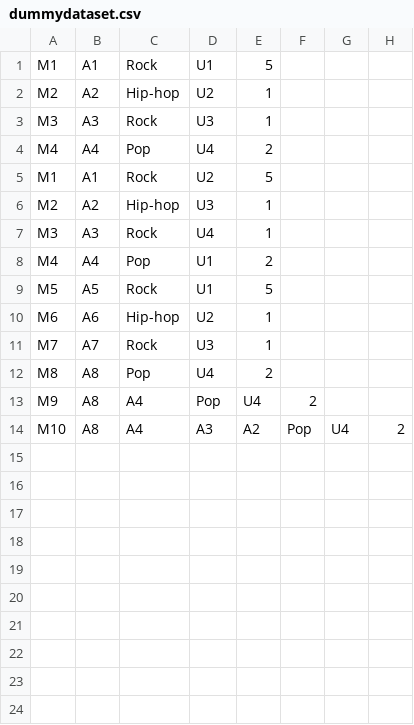
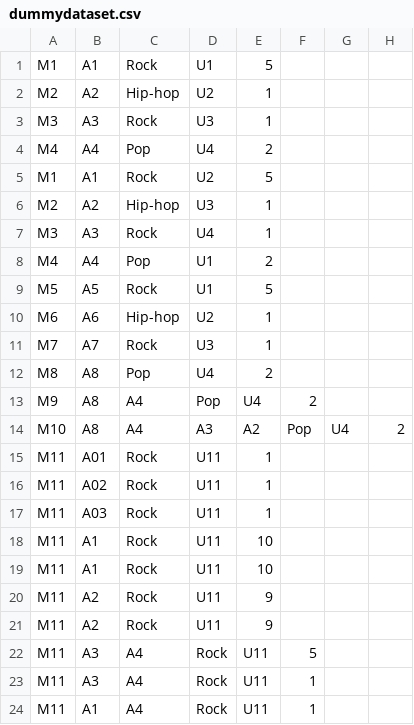
Before and after one commit to praveensankar/DistributedSystems, a CSV file: data/dummydataset.csv, drawn as a sheet.

```diff
--- a/data/dummydataset.csv
+++ b/data/dummydataset.csv
@@ -14 +14,11 @@ M9,A8,A4,Pop,U4,2
 M10,A8,A4,A3,A2,Pop,U4,2
+M11,A01,Rock,U11,1
+M11,A02,Rock,U11,1
+M11,A03,Rock,U11,1
+M11,A1,Rock,U11,10
+M11,A1,Rock,U11,10
+M11,A2,Rock,U11,9
+M11,A2,Rock,U11,9
+M11,A3,A4,Rock,U11,5
+M11,A3,A4,Rock,U11,1
+M11,A1,A4,Rock,U11,1
```
Also changed, not shown: 5 other files.
